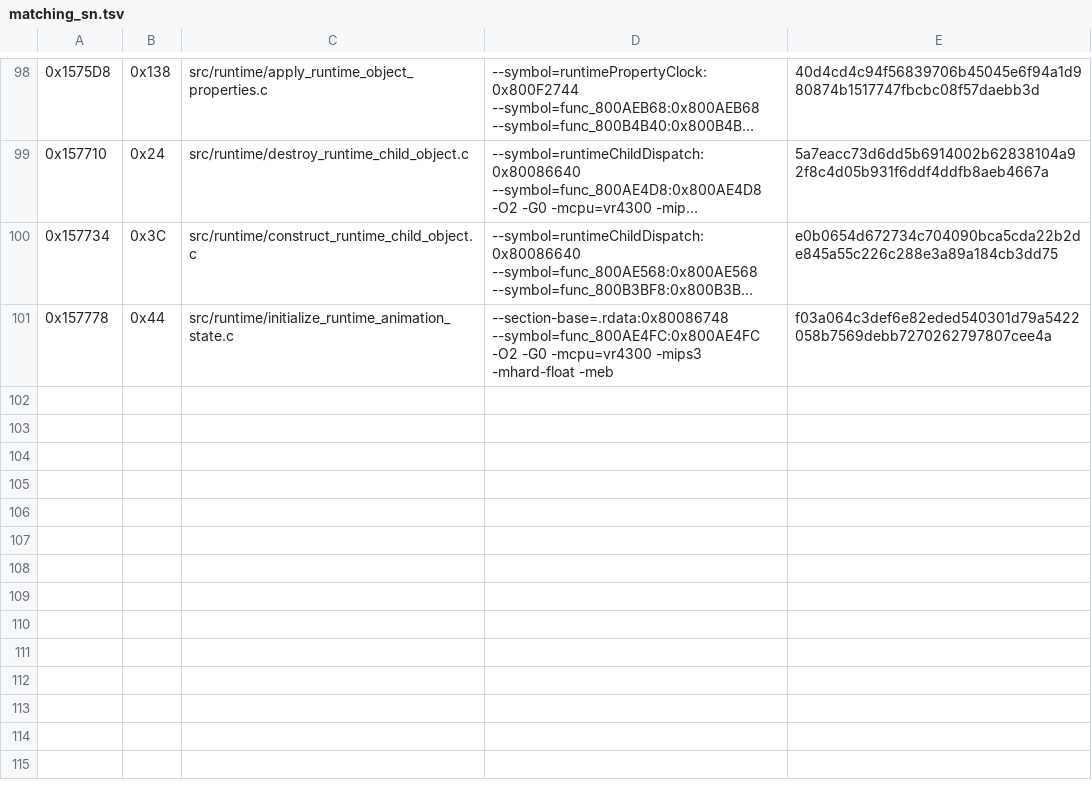
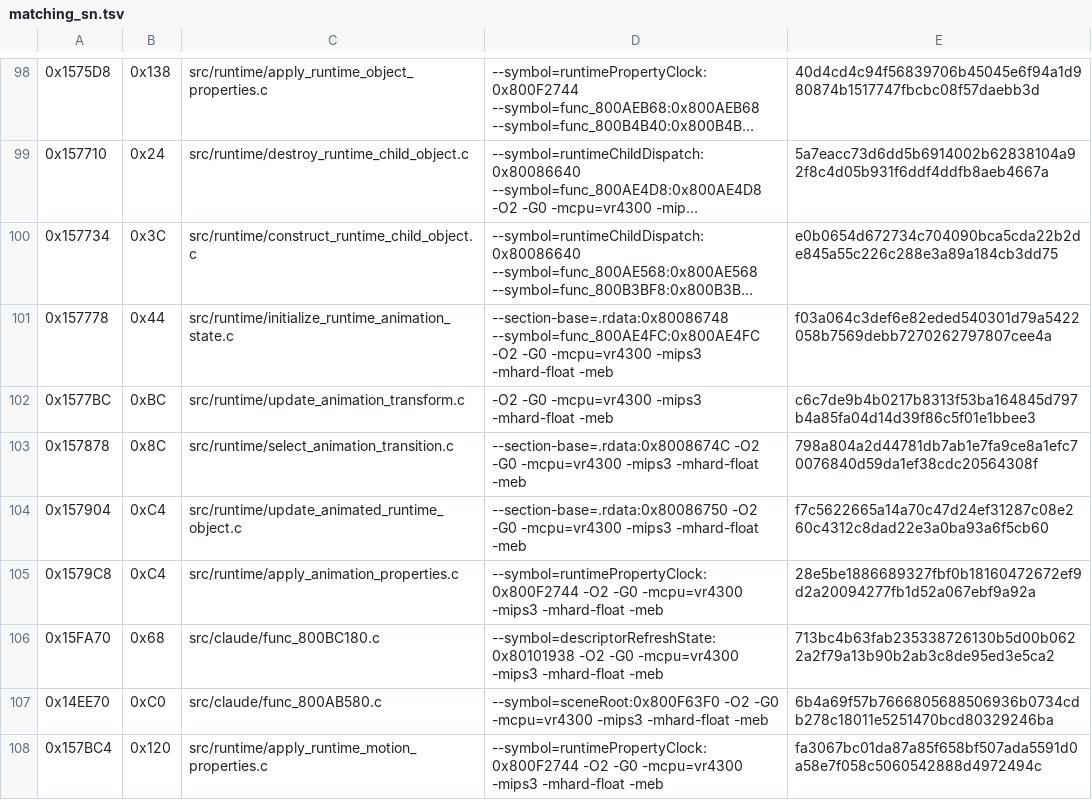
Before and after one commit to TheGh0stShip/Sydney-2000-N64-Prototype, a TSV file: config/runtime/matching_sn.tsv, drawn as a sheet; only a part is shown, gaps mark what is left out; long unchanged cells end in ….

Commit message:
Match runtime animation updates and descriptor refresh

```diff
--- a/config/runtime/matching_sn.tsv
+++ b/config/runtime/matching_sn.tsv
@@ -101 +101,8 @@
 0x157778	0x44	src/runtime/initialize_runtime_animation_state.c	--section-base=.rdata:0x80086748 --symbol=func_800AE4FC:0x800AE4FC -O2 -G0 -mcpu=vr4300 -mips3 -mhard-float -meb	f03a064c3def6e82eded540301d79a5422058b7569debb7270262797807cee4a
+0x1577BC	0xBC	src/runtime/update_animation_transform.c	-O2 -G0 -mcpu=vr4300 -mips3 -mhard-float -meb	c6c7de9b4b0217b8313f53ba164845d797b4a85fa04d14d39f86c5f01e1bbee3
+0x157878	0x8C	src/runtime/select_animation_transition.c	--section-base=.rdata:0x8008674C -O2 -G0 -mcpu=vr4300 -mips3 -mhard-float -meb	798a804a2d44781db7ab1e7fa9ce8a1efc70076840d59da1ef38cdc20564308f
+0x157904	0xC4	src/runtime/update_animated_runtime_object.c	--section-base=.rdata:0x80086750 -O2 -G0 -mcpu=vr4300 -mips3 -mhard-float -meb	f7c5622665a14a70c47d24ef31287c08e260c4312c8dad22e3a0ba93a6f5cb60
+0x1579C8	0xC4	src/runtime/apply_animation_properties.c	--symbol=runtimePropertyClock:0x800F2744 -O2 -G0 -mcpu=vr4300 -mips3 -mhard-float -meb	28e5be1886689327fbf0b18160472672ef9d2a20094277fb1d52a067ebf9a92a
+0x15FA70	0x68	src/claude/func_800BC180.c	--symbol=descriptorRefreshState:0x80101938 -O2 -G0 -mcpu=vr4300 -mips3 -mhard-float -meb	713bc4b63fab235338726130b5d00b0622a2f79a13b90b2ab3c8de95ed3e5ca2
+0x14EE70	0xC0	src/claude/func_800AB580.c	--symbol=sceneRoot:0x800F63F0 -O2 -G0 -mcpu=vr4300 -mips3 -mhard-float -meb	6b4a69f57b7666805688506936b0734cdb278c18011e5251470bcd80329246ba
+0x157BC4	0x120	src/runtime/apply_runtime_motion_properties.c	--symbol=runtimePropertyClock:0x800F2744 -O2 -G0 -mcpu=vr4300 -mips3 -mhard-float -meb	fa3067bc01da87a85f658bf507ada5591d0a58e7f058c5060542888d4972494c
```
Also changed, not shown: 7 other files.
